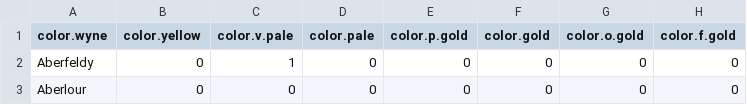
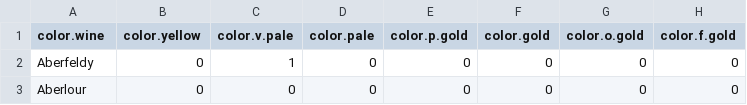
Before and after one commit to ZiningW123/NYU_19Sp_DMBA, a CSV file: Module7_Similarity_Clusters/data/scotch.csv, drawn as a sheet; only a part is shown; the diff names each change by its address in the sheet, - before the commit and + after, or states it on an @@ line.

```diff
--- a/Module7_Similarity_Clusters/data/scotch.csv
+++ b/Module7_Similarity_Clusters/data/scotch.csv
-A1: color.wyne
+A1: color.wine
```
Also changed, not shown: 7 other files.
